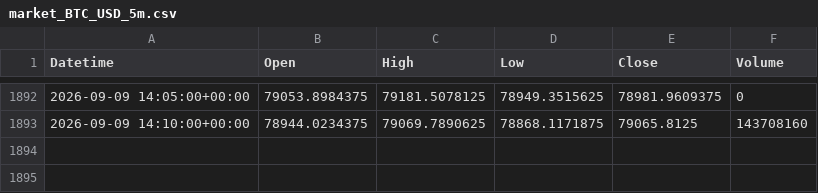
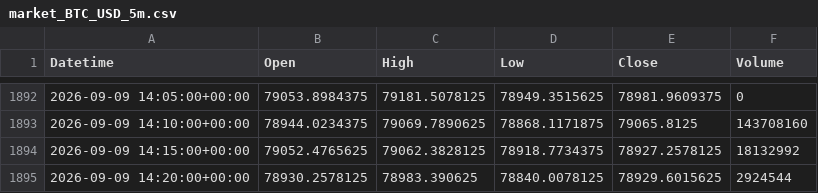
Before and after one commit to fahadumrani/trader_agent, a CSV file: runtime/market_BTC_USD_5m.csv, drawn as a sheet; only a part is shown, gaps mark what is left out.

Commit message:
Auto-save agent data: market_BTC_USD_5m.csv

```diff
--- a/runtime/market_BTC_USD_5m.csv
+++ b/runtime/market_BTC_USD_5m.csv
@@ -1893 +1893,3 @@ Datetime,Open,High,Low,Close,Volume
 2026-09-09 14:10:00+00:00,78944.0234375,79069.7890625,78868.1171875,79065.8125,143708160
+2026-09-09 14:15:00+00:00,79052.4765625,79062.3828125,78918.7734375,78927.2578125,18132992
+2026-09-09 14:20:00+00:00,78930.2578125,78983.390625,78840.0078125,78929.6015625,2924544
```
